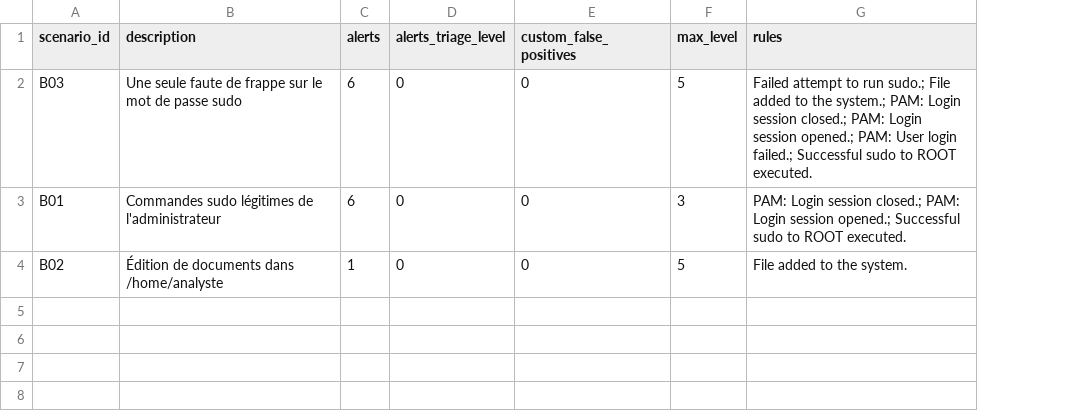
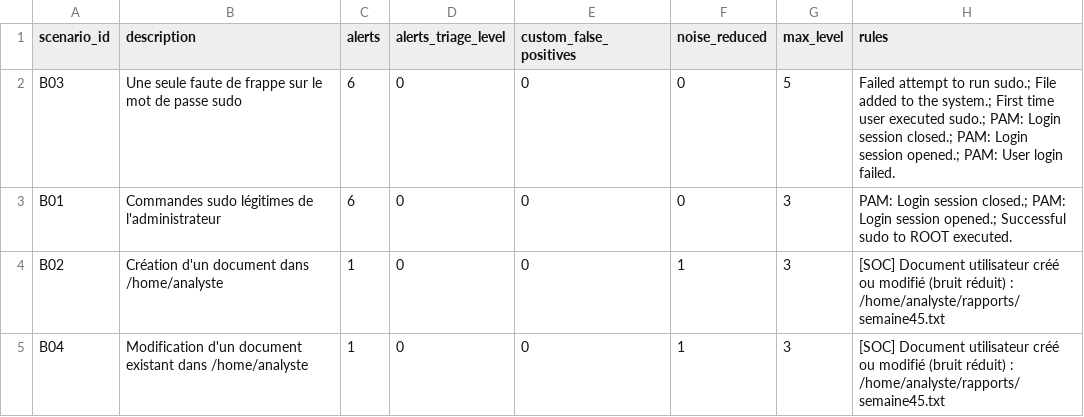
Before and after one commit to asaphfelix03-beep/soc-homelab, a CSV file: analysis/output/baseline_results.csv, drawn as a sheet; addresses are those after the commit; the diff names each change by its address in the sheet, - before the commit and + after, or states it on an @@ line.

```diff
--- a/analysis/output/baseline_results.csv
+++ b/analysis/output/baseline_results.csv
+column F (noise_reduced), rows 2-4: 0 | 0 | 1
-H2 (rules): …the system.; PAM: Login session closed.; PAM: Login session opened.; PAM: User login failed.; Successful sudo to ROOT executed.
+H2 (rules): …the system.; First time user executed sudo.; PAM: Login session closed.; PAM: Login session opened.; PAM: User login failed.
-B4 (description): Édition de documents dans /home/analyste
+B4 (description): Création d'un document dans /home/analyste
-G4 (max_level): 5
+G4 (max_level): 3
-H4 (rules): File added to the system.
+H4 (rules): [SOC] Document utilisateur créé ou modifié (bruit réduit) : /home/analyste/rapports/semaine45.txt
+row 5: B04 | Modification d'un document existant dans /home/analyste | 1 | 0 | 0 | 1 | 3 | [SOC] Document utilisateur créé ou modifié (bruit réduit) : /home/analyste/rapports/semaine45.txt
```
Also changed, not shown: analysis/output/alerts_enriched.csv, analysis/output/scenario_results.csv, 35 other files.
